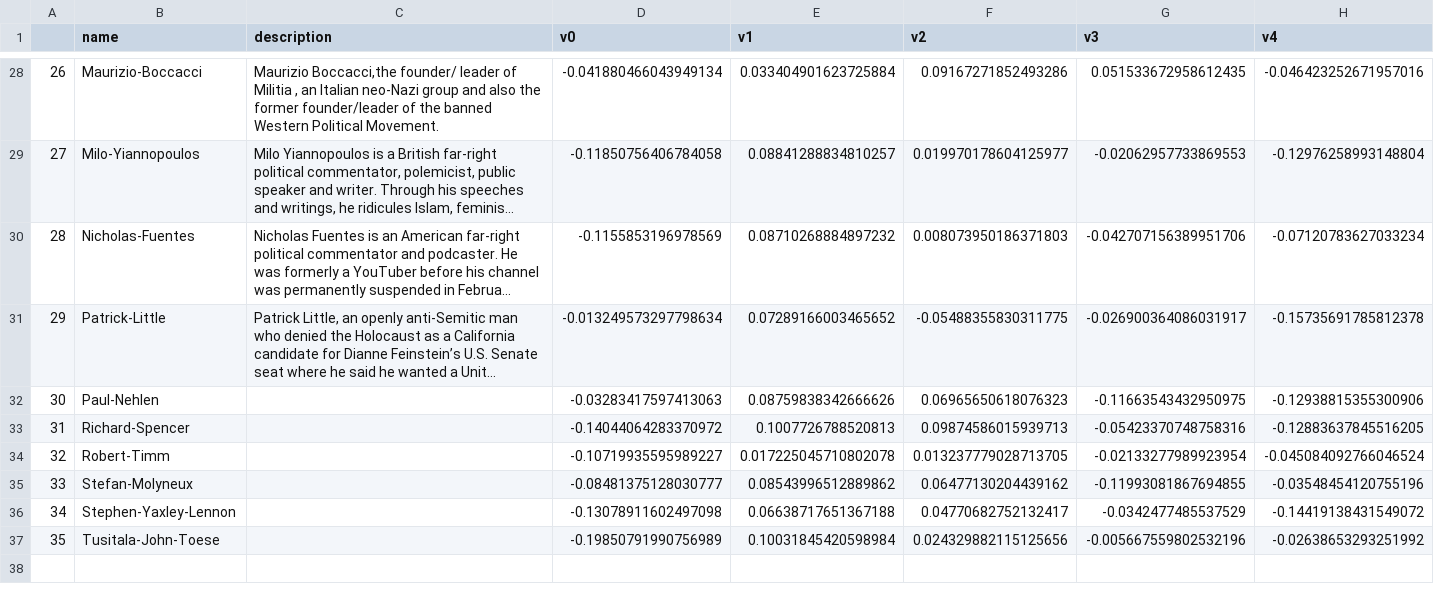
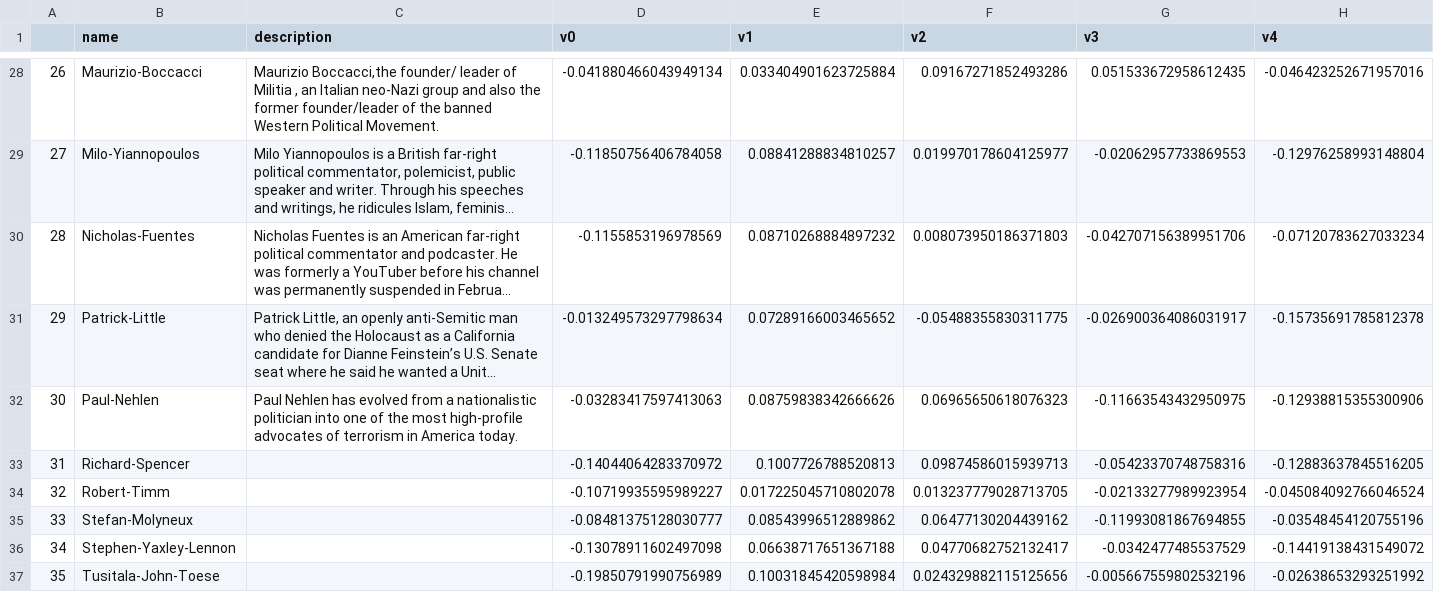
Before and after one commit to rulaifox/webi-facesx, a CSV file: faceDB.csv, drawn as a sheet; only a part is shown, gaps mark what is left out; long unchanged cells end in …; the diff names each change by its address in the sheet, - before the commit and + after, or states it on an @@ line.

Commit message:
update with a new face

```diff
--- a/faceDB.csv
+++ b/faceDB.csv
-C32 (description): (empty)
+C32 (description): Paul Nehlen has evolved from a nationalistic politician into one of the most high-profile advocates of terrorism in America today.
```
